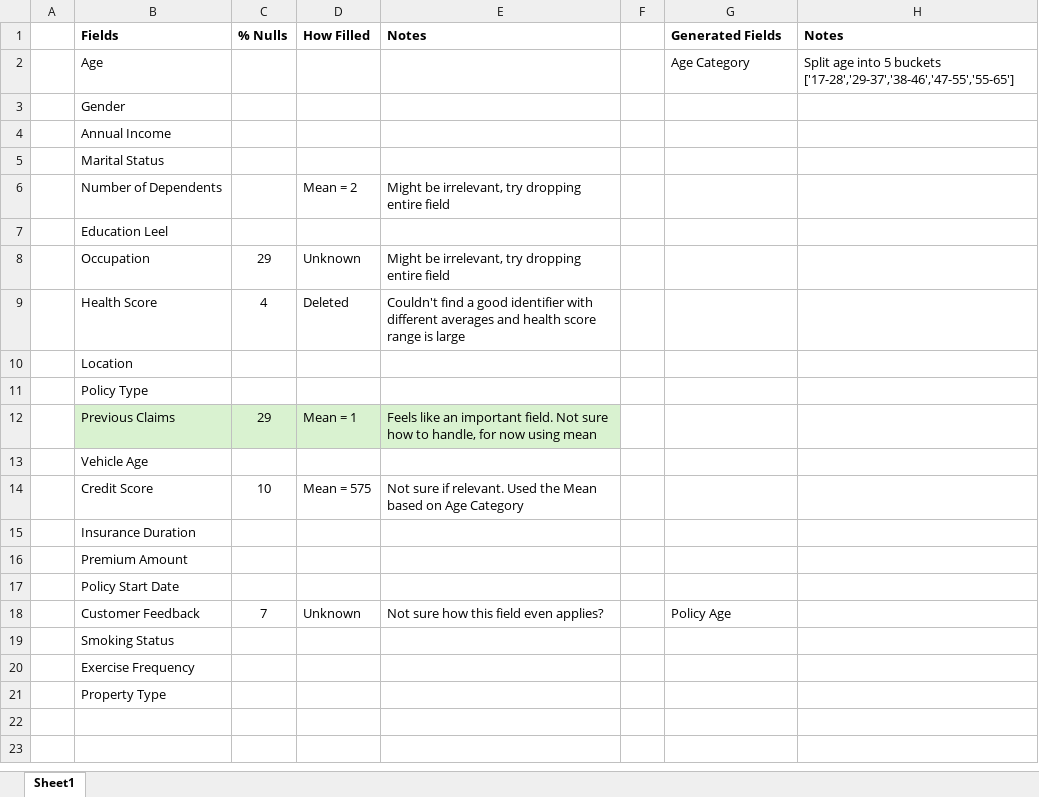
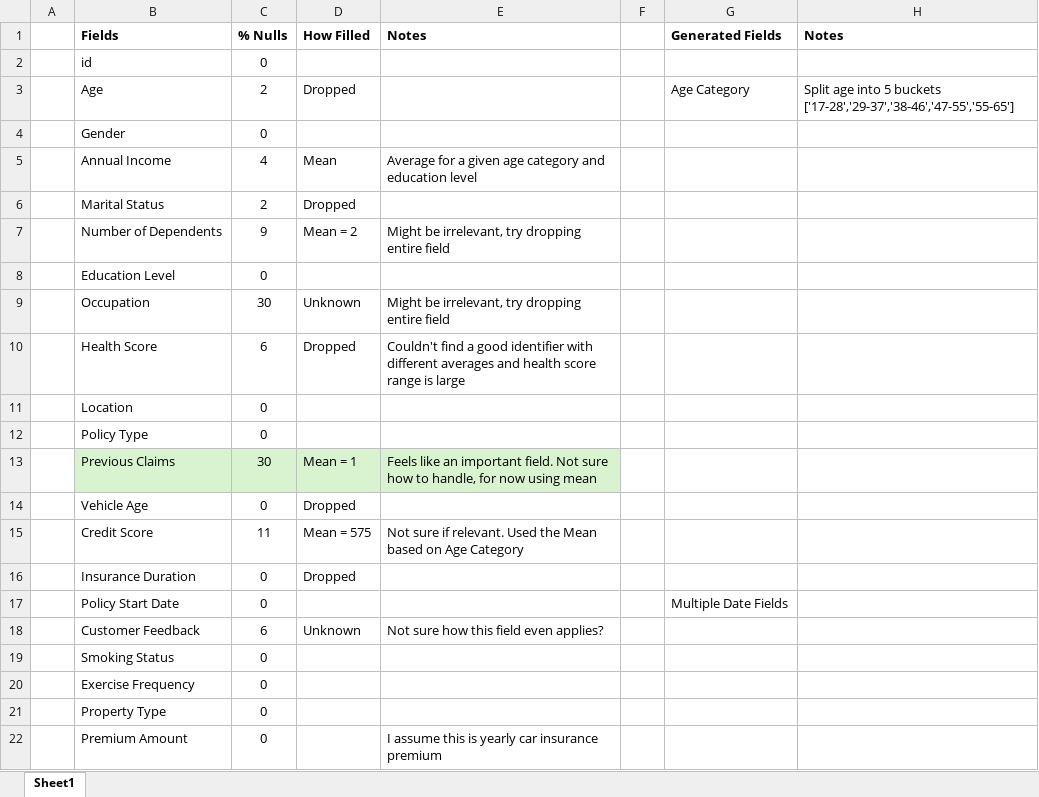
Before and after one commit to ZaneChodaniecky/Kaggle-Insurance, an Excel workbook: Notes.xlsx, sheet Sheet1, drawn as a sheet; values as stored, in another font and other column widths than the file's, no borders; removed rows and columns are numbered as before the commit, all else as after; the diff names each change by its address in the sheet, - before the commit and + after, or states it on an @@ line.

```diff
--- a/Notes.xlsx (sheet Sheet1)
+++ b/Notes.xlsx (sheet Sheet1)
+row 2:  | id | 0
-C3 (% Nulls): (empty)
+C3 (% Nulls): 2
-D3 (How Filled): (empty)
+D3 (How Filled): Dropped
-C4 (% Nulls): (empty)
+C4 (% Nulls): 0
-C5 (% Nulls): (empty)
+C5 (% Nulls): 4
-D5 (How Filled): (empty)
+D5 (How Filled): Mean
-E5 (Notes): (empty)
+E5 (Notes): Average for a given age category and education level
-C6 (% Nulls): (empty)
+C6 (% Nulls): 2
-D6 (How Filled): (empty)
+D6 (How Filled): Dropped
-C7 (% Nulls): (empty)
+C7 (% Nulls): 9
-row 7:  | Education Leel
+row 8:  | Education Level | 0
-C9 (% Nulls): 29
+C9 (% Nulls): 30
-C10 (% Nulls): 4
+C10 (% Nulls): 6
-D10 (How Filled): Deleted
+D10 (How Filled): Dropped
-C11:C12 (% Nulls): (empty)
+C11:C12 (% Nulls): 0
-C13 (% Nulls): 29
+C13 (% Nulls): 30
-C14 (% Nulls): (empty)
+C14 (% Nulls): 0
-D14 (How Filled): (empty)
+D14 (How Filled): Dropped
-C15 (% Nulls): 10
+C15 (% Nulls): 11
-C16 (% Nulls): (empty)
+C16 (% Nulls): 0
-D16 (How Filled): (empty)
+D16 (How Filled): Dropped
-row 16:  | Premium Amount
-C17 (% Nulls): (empty)
+C17 (% Nulls): 0
-G17 (Generated Fields): (empty)
+G17 (Generated Fields): Multiple Date Fields
-C18 (% Nulls): 7
+C18 (% Nulls): 6
-G18 (Generated Fields): Policy Age
+G18 (Generated Fields): (empty)
-C19:C21 (% Nulls): (empty)
+C19:C21 (% Nulls): 0
+row 22:  | Premium Amount | 0 |  | I assume this is yearly car insurance premium
```
Also changed, not shown: 2 other files.
